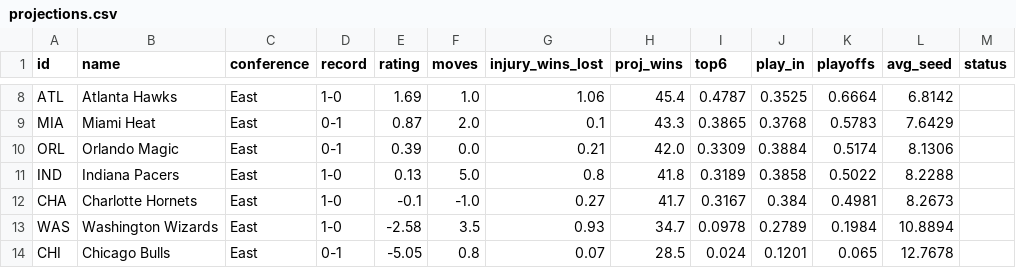
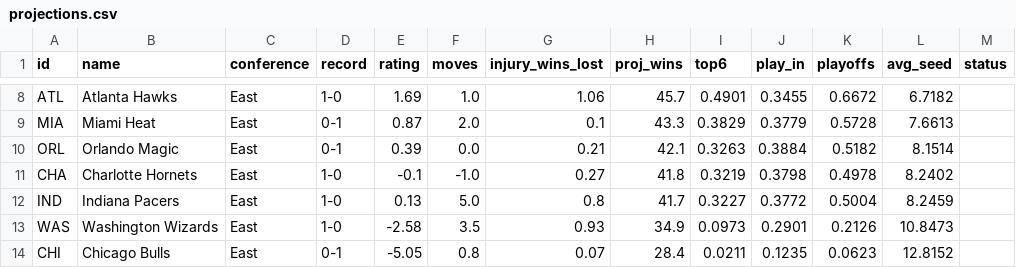
Before and after one commit to npnair/nba-playoff-predictor, a CSV file: results/projections.csv, drawn as a sheet; only a part is shown, gaps mark what is left out; removed rows and columns are numbered as before the commit, all else as after; the diff covers the shown part only; the diff names each change by its address in the sheet, - before the commit and + after, or states it on an @@ line.

```diff
--- a/results/projections.csv
+++ b/results/projections.csv
-H8 (proj_wins): 45.4
+H8 (proj_wins): 45.7
-I8 (top6): 0.4787
+I8 (top6): 0.4901
-J8 (play_in): 0.3525
+J8 (play_in): 0.3455
-K8 (playoffs): 0.6664
+K8 (playoffs): 0.6672
-L8 (avg_seed): 6.8142
+L8 (avg_seed): 6.7182
-I9 (top6): 0.3865
+I9 (top6): 0.3829
-J9 (play_in): 0.3768
+J9 (play_in): 0.3779
-K9 (playoffs): 0.5783
+K9 (playoffs): 0.5728
-L9 (avg_seed): 7.6429
+L9 (avg_seed): 7.6613
-H10 (proj_wins): 42.0
+H10 (proj_wins): 42.1
-I10 (top6): 0.3309
+I10 (top6): 0.3263
-K10 (playoffs): 0.5174
+K10 (playoffs): 0.5182
-L10 (avg_seed): 8.1306
+L10 (avg_seed): 8.1514
-row 11: IND | Indiana Pacers | East | 1-0 | 0.13 | 5.0 | 0.8 | 41.8 | 0.3189 | 0.3858 | 0.5022 | 8.2288
-H11 (proj_wins): 41.7
+H11 (proj_wins): 41.8
-I11 (top6): 0.3167
+I11 (top6): 0.3219
-J11 (play_in): 0.384
+J11 (play_in): 0.3798
-K11 (playoffs): 0.4981
+K11 (playoffs): 0.4978
-L11 (avg_seed): 8.2673
+L11 (avg_seed): 8.2402
+row 12: IND | Indiana Pacers | East | 1-0 | 0.13 | 5.0 | 0.8 | 41.7 | 0.3227 | 0.3772 | 0.5004 | 8.2459
-H13 (proj_wins): 34.7
+H13 (proj_wins): 34.9
-I13 (top6): 0.0978
+I13 (top6): 0.0973
-J13 (play_in): 0.2789
+J13 (play_in): 0.2901
-K13 (playoffs): 0.1984
+K13 (playoffs): 0.2126
-L13 (avg_seed): 10.8894
+L13 (avg_seed): 10.8473
-H14 (proj_wins): 28.5
+H14 (proj_wins): 28.4
-I14 (top6): 0.024
+I14 (top6): 0.0211
-J14 (play_in): 0.1201
+J14 (play_in): 0.1235
-K14 (playoffs): 0.065
+K14 (playoffs): 0.0623
-L14 (avg_seed): 12.7678
+L14 (avg_seed): 12.8152
```
Also changed, not shown: 108 edited cells elsewhere in this file, results/history.csv, 4 other files.
